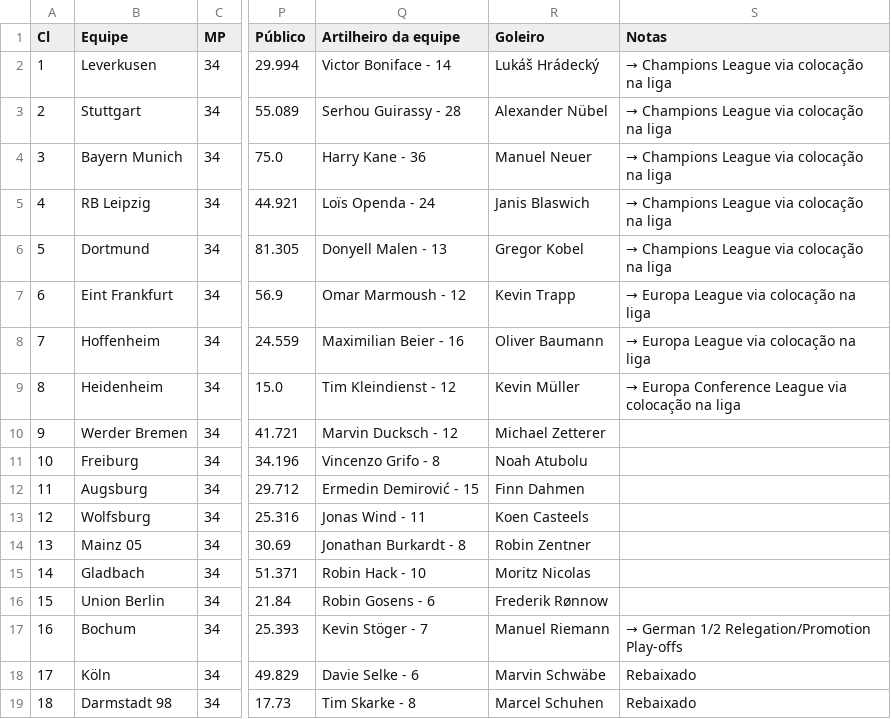
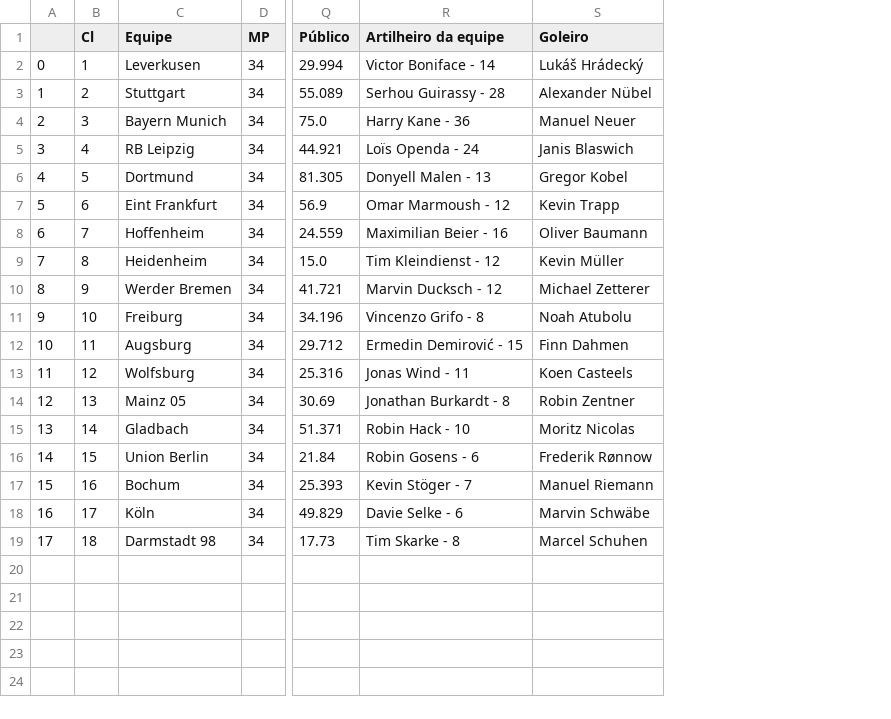
Before and after one commit to victoraccete/football_leagues_analyses, a CSV file: data/GE_ranking.csv, drawn as a sheet; only a part is shown, gaps mark what is left out; removed rows and columns are numbered as before the commit, all else as after; the diff names each change by its address in the sheet, - before the commit and + after, or states it on an @@ line.

```diff
--- a/data/GE_ranking.csv
+++ b/data/GE_ranking.csv
+column A, rows 2-19: 0 | 1 | 2 | 3 | 4 | 5 | 6 | 7 | 8 | 9 | 10 | 11 | 12 | 13 | 14 | 15 | 16 | 17
-column S (Notas), rows 2-19: → Champions League via colocação na liga | → Champions League via colocação na liga | → Champions League via colocação na liga | → Champions League via colocação na liga | → Champions League via colocação na liga | → Europa League via colocação na liga | → Europa League via colocação na liga | → Europa Conference League via colocação na liga |  |  |  |  |  |  |  | → German 1/2 Relegation/Promotion Play-offs | Rebaixado | Rebaixado
```
Also changed, not shown: data/EN_squad.csv, data/ES_squad.csv, 52 other files.
